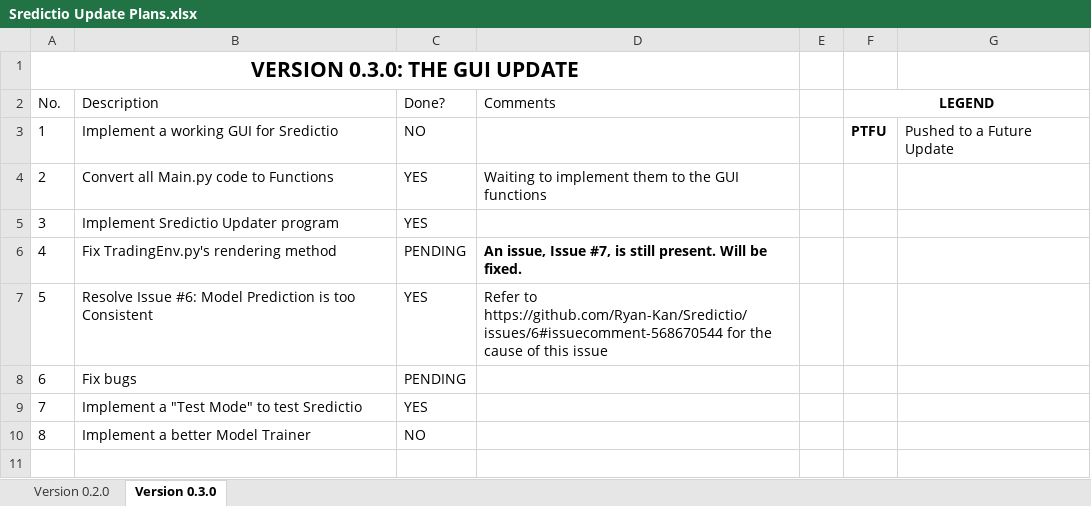
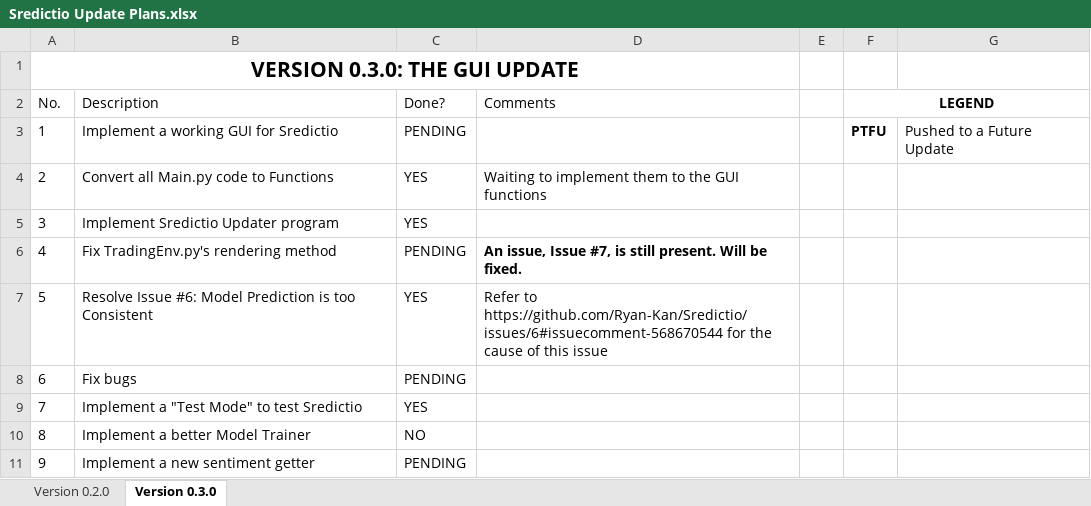
Before and after one commit to Oxyhydride/Sredictio, an Excel workbook: Extras/Sredictio Update Plans.xlsx, sheet Version 0.3.0, drawn as a sheet; values as stored, in another font and other column widths than the file's, no borders; conditional formats not drawn; the diff names each change by its address in the sheet, - before the commit and + after, or states it on an @@ line.

Commit message:
Update 1577527104
- Updated `Sredictio Update Plans.xlsx`.
- Renamed `lib/GUI` to `lib/gui`.
- Renamed all files in `lib/environment` to be lower camel case.
- Updated the loading spinner in `loadingSpinner.py` to be smaller.
- Updated the file path in `GUIMain.py`.

```diff
--- a/Extras/Sredictio Update Plans.xlsx (sheet Version 0.3.0)
+++ b/Extras/Sredictio Update Plans.xlsx (sheet Version 0.3.0)
-C3 (Done?): NO
+C3 (Done?): PENDING
+row 11: 9 | Implement a new sentiment getter | PENDING
```
Also changed, not shown: 8 other files.
